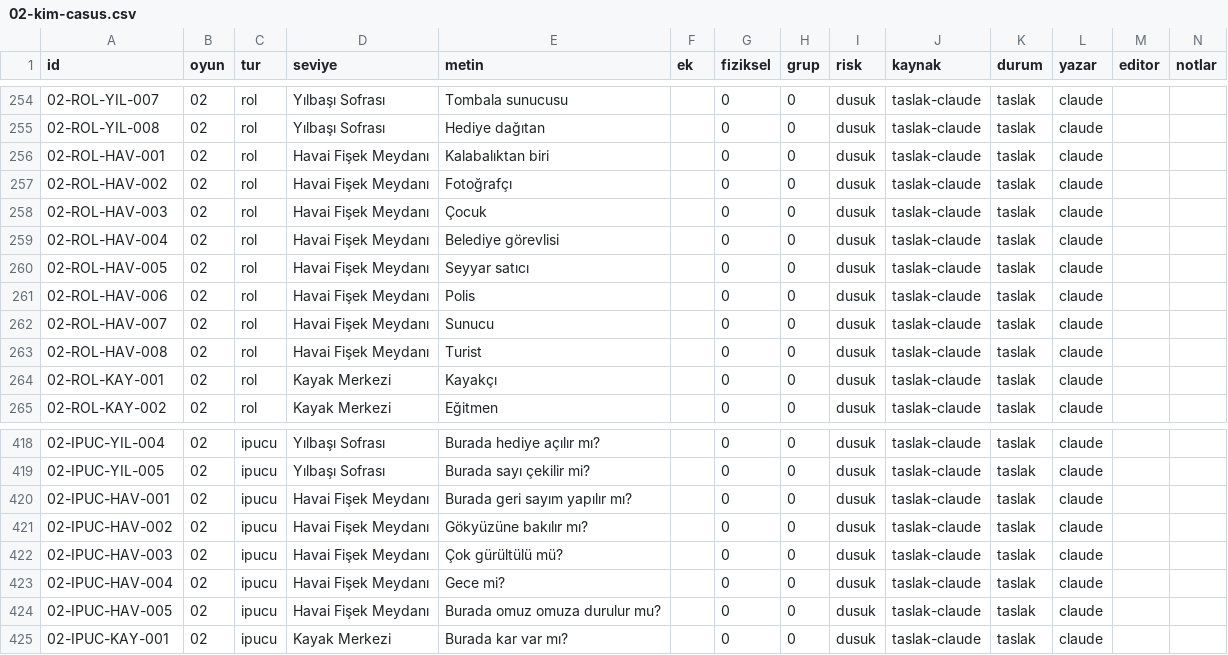
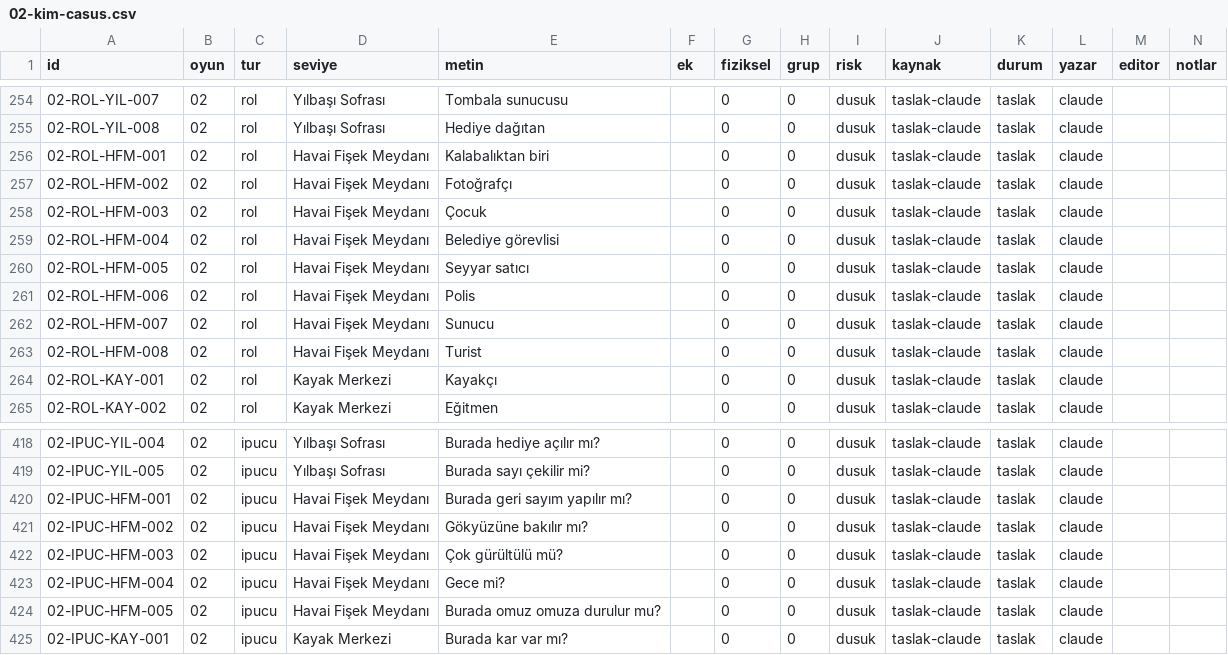
Before and after one commit to emrecantural/oyun-gecesi-repo, a CSV file: app/assets/icerik/02-kim-casus.csv, drawn as a sheet; only a part is shown, gaps mark what is left out.

```diff
--- a/app/assets/icerik/02-kim-casus.csv
+++ b/app/assets/icerik/02-kim-casus.csv
@@ -255,10 +255,10 @@ id,oyun,tur,seviye,metin,ek,fiziksel,grup,risk,kaynak,durum,yazar,editor,notlar
 02-ROL-YIL-008,02,rol,Yılbaşı Sofrası,Hediye dağıtan,,0,0,dusuk,taslak-claude,taslak,claude,,
-02-ROL-HAV-001,02,rol,Havai Fişek Meydanı,Kalabalıktan biri,,0,0,dusuk,taslak-claude,taslak,claude,,
-02-ROL-HAV-002,02,rol,Havai Fişek Meydanı,Fotoğrafçı,,0,0,dusuk,taslak-claude,taslak,claude,,
-02-ROL-HAV-003,02,rol,Havai Fişek Meydanı,Çocuk,,0,0,dusuk,taslak-claude,taslak,claude,,
-02-ROL-HAV-004,02,rol,Havai Fişek Meydanı,Belediye görevlisi,,0,0,dusuk,taslak-claude,taslak,claude,,
-02-ROL-HAV-005,02,rol,Havai Fişek Meydanı,Seyyar satıcı,,0,0,dusuk,taslak-claude,taslak,claude,,
-02-ROL-HAV-006,02,rol,Havai Fişek Meydanı,Polis,,0,0,dusuk,taslak-claude,taslak,claude,,
-02-ROL-HAV-007,02,rol,Havai Fişek Meydanı,Sunucu,,0,0,dusuk,taslak-claude,taslak,claude,,
-02-ROL-HAV-008,02,rol,Havai Fişek Meydanı,Turist,,0,0,dusuk,taslak-claude,taslak,claude,,
+02-ROL-HFM-001,02,rol,Havai Fişek Meydanı,Kalabalıktan biri,,0,0,dusuk,taslak-claude,taslak,claude,,
+02-ROL-HFM-002,02,rol,Havai Fişek Meydanı,Fotoğrafçı,,0,0,dusuk,taslak-claude,taslak,claude,,
+02-ROL-HFM-003,02,rol,Havai Fişek Meydanı,Çocuk,,0,0,dusuk,taslak-claude,taslak,claude,,
+02-ROL-HFM-004,02,rol,Havai Fişek Meydanı,Belediye görevlisi,,0,0,dusuk,taslak-claude,taslak,claude,,
+02-ROL-HFM-005,02,rol,Havai Fişek Meydanı,Seyyar satıcı,,0,0,dusuk,taslak-claude,taslak,claude,,
+02-ROL-HFM-006,02,rol,Havai Fişek Meydanı,Polis,,0,0,dusuk,taslak-claude,taslak,claude,,
+02-ROL-HFM-007,02,rol,Havai Fişek Meydanı,Sunucu,,0,0,dusuk,taslak-claude,taslak,claude,,
+02-ROL-HFM-008,02,rol,Havai Fişek Meydanı,Turist,,0,0,dusuk,taslak-claude,taslak,claude,,
 02-ROL-KAY-001,02,rol,Kayak Merkezi,Kayakçı,,0,0,dusuk,taslak-claude,taslak,claude,,
@@ -419,7 +419,7 @@ id,oyun,tur,seviye,metin,ek,fiziksel,grup,risk,kaynak,durum,yazar,editor,notlar
 02-IPUC-YIL-005,02,ipucu,Yılbaşı Sofrası,Burada sayı çekilir mi?,,0,0,dusuk,taslak-claude,taslak,claude,,
-02-IPUC-HAV-001,02,ipucu,Havai Fişek Meydanı,Burada geri sayım yapılır mı?,,0,0,dusuk,taslak-claude,taslak,claude,,
-02-IPUC-HAV-002,02,ipucu,Havai Fişek Meydanı,Gökyüzüne bakılır mı?,,0,0,dusuk,taslak-claude,taslak,claude,,
-02-IPUC-HAV-003,02,ipucu,Havai Fişek Meydanı,Çok gürültülü mü?,,0,0,dusuk,taslak-claude,taslak,claude,,
-02-IPUC-HAV-004,02,ipucu,Havai Fişek Meydanı,Gece mi?,,0,0,dusuk,taslak-claude,taslak,claude,,
-02-IPUC-HAV-005,02,ipucu,Havai Fişek Meydanı,Burada omuz omuza durulur mu?,,0,0,dusuk,taslak-claude,taslak,claude,,
+02-IPUC-HFM-001,02,ipucu,Havai Fişek Meydanı,Burada geri sayım yapılır mı?,,0,0,dusuk,taslak-claude,taslak,claude,,
+02-IPUC-HFM-002,02,ipucu,Havai Fişek Meydanı,Gökyüzüne bakılır mı?,,0,0,dusuk,taslak-claude,taslak,claude,,
+02-IPUC-HFM-003,02,ipucu,Havai Fişek Meydanı,Çok gürültülü mü?,,0,0,dusuk,taslak-claude,taslak,claude,,
+02-IPUC-HFM-004,02,ipucu,Havai Fişek Meydanı,Gece mi?,,0,0,dusuk,taslak-claude,taslak,claude,,
+02-IPUC-HFM-005,02,ipucu,Havai Fişek Meydanı,Burada omuz omuza durulur mu?,,0,0,dusuk,taslak-claude,taslak,claude,,
 02-IPUC-KAY-001,02,ipucu,Kayak Merkezi,Burada kar var mı?,,0,0,dusuk,taslak-claude,taslak,claude,,
```
Also changed, not shown: app/assets/icerik/03-koy-ve-kurtlar.csv, 1 other file.
